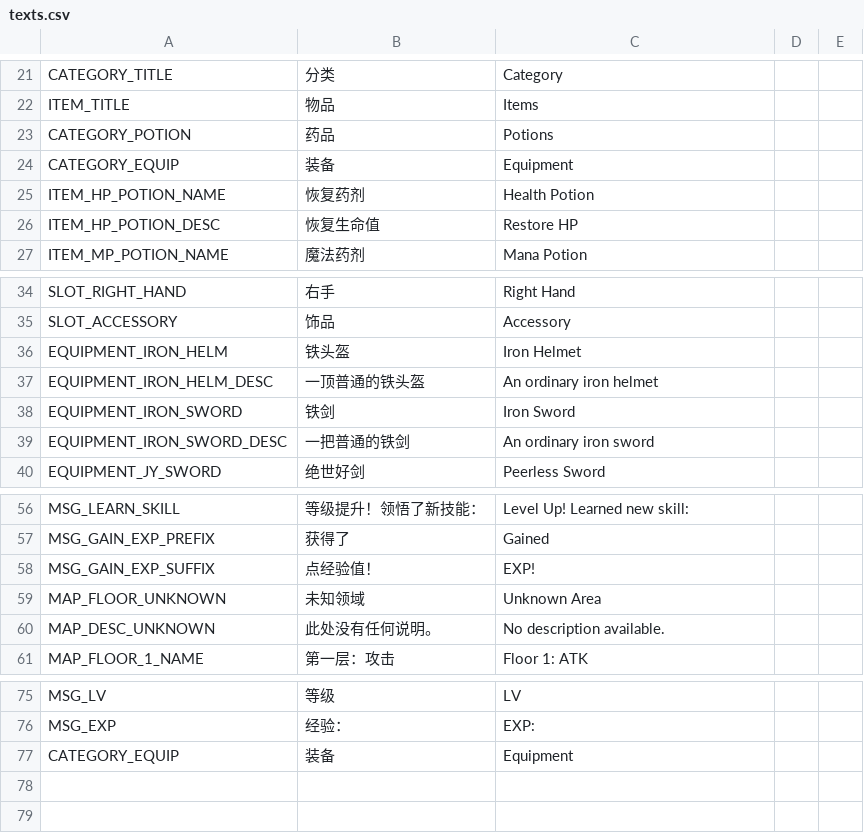
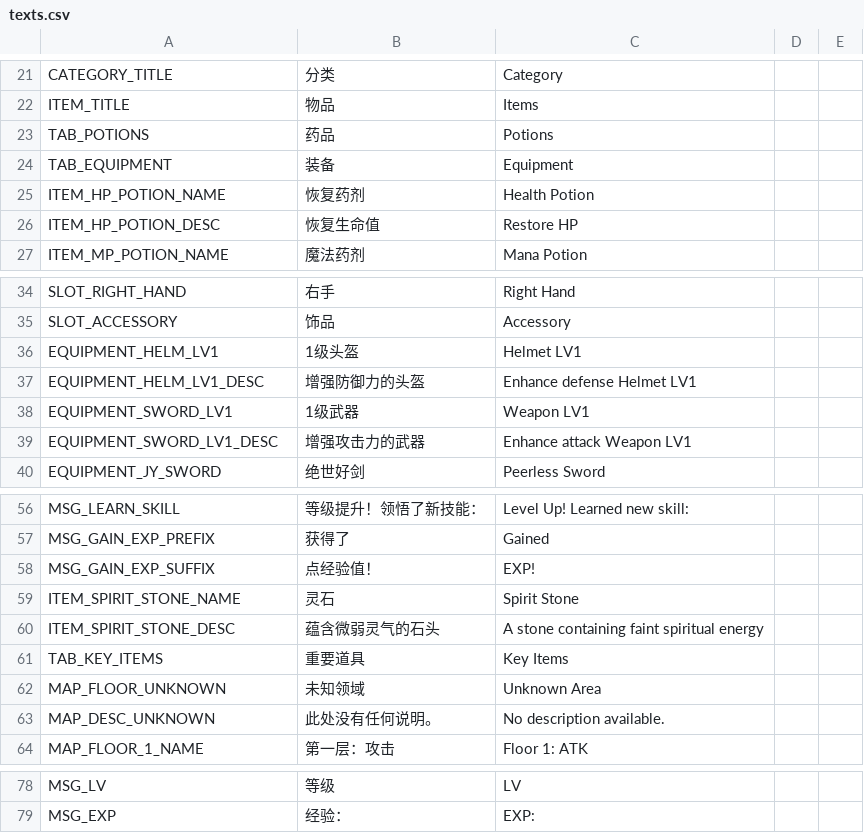
Before and after one commit to yifan-lee/ATB_Tower_Climber, a CSV file: locale/texts.csv, drawn as a sheet; only a part is shown, gaps mark what is left out.

Commit message:
add spirit_stone

```diff
--- a/locale/texts.csv
+++ b/locale/texts.csv
@@ -22,4 +22,4 @@ CATEGORY_TITLE,分类,Category
 ITEM_TITLE,物品,Items
-CATEGORY_POTION,药品,Potions
-CATEGORY_EQUIP,装备,Equipment
+TAB_POTIONS,药品,Potions
+TAB_EQUIPMENT,装备,Equipment
 ITEM_HP_POTION_NAME,恢复药剂,Health Potion
@@ -35,6 +35,6 @@ SLOT_RIGHT_HAND,右手,Right Hand
 SLOT_ACCESSORY,饰品,Accessory
-EQUIPMENT_IRON_HELM,铁头盔,Iron Helmet
-EQUIPMENT_IRON_HELM_DESC,一顶普通的铁头盔,An ordinary iron helmet
-EQUIPMENT_IRON_SWORD,铁剑,Iron Sword
-EQUIPMENT_IRON_SWORD_DESC,一把普通的铁剑,An ordinary iron sword
+EQUIPMENT_HELM_LV1,1级头盔,Helmet LV1
+EQUIPMENT_HELM_LV1_DESC,增强防御力的头盔,Enhance defense Helmet LV1
+EQUIPMENT_SWORD_LV1,1级武器,Weapon LV1
+EQUIPMENT_SWORD_LV1_DESC,增强攻击力的武器,Enhance attack Weapon LV1
 EQUIPMENT_JY_SWORD,绝世好剑,Peerless Sword
@@ -58,2 +58,5 @@ MSG_GAIN_EXP_PREFIX,获得了 ,Gained
 MSG_GAIN_EXP_SUFFIX, 点经验值！, EXP!
+ITEM_SPIRIT_STONE_NAME,灵石,Spirit Stone
+ITEM_SPIRIT_STONE_DESC,蕴含微弱灵气的石头,A stone containing faint spiritual energy
+TAB_KEY_ITEMS,重要道具,Key Items
 MAP_FLOOR_UNKNOWN,未知领域,Unknown Area
@@ -76,2 +79 @@ MSG_LV,等级,LV
 MSG_EXP,经验：,EXP:
-CATEGORY_EQUIP,装备,Equipment
```
Also changed, not shown: 10 other files.
